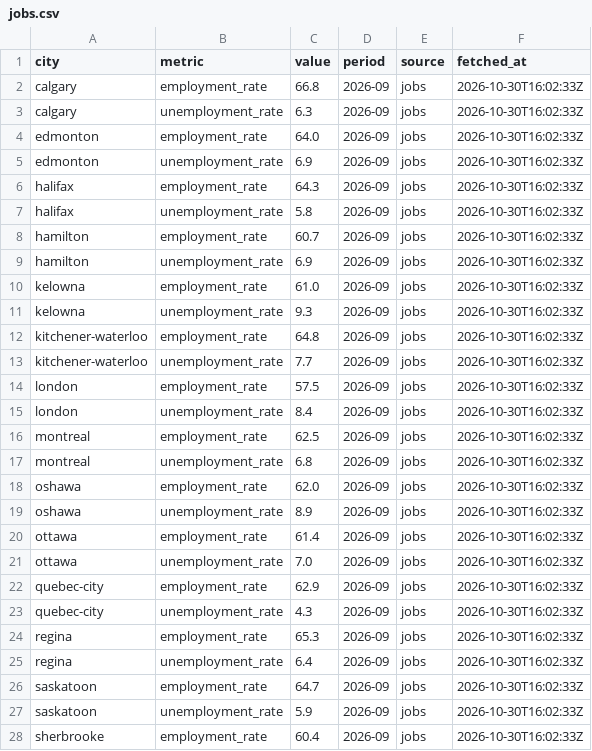
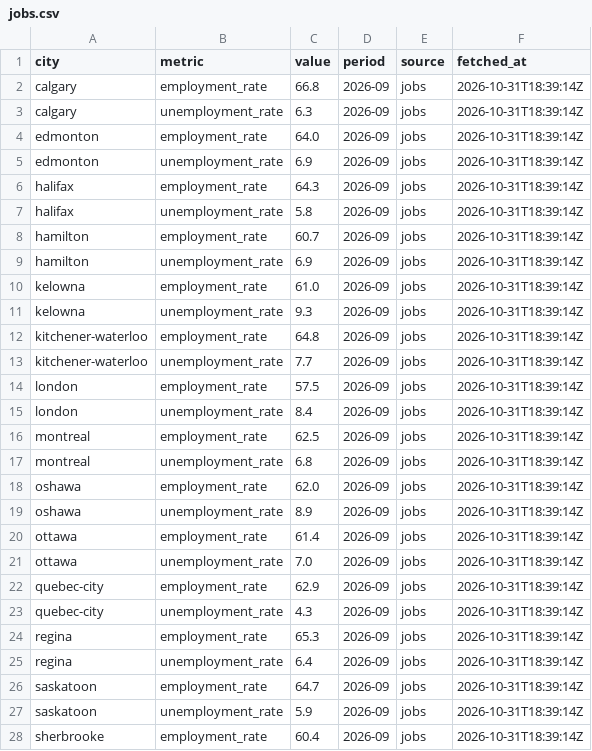
Before and after one commit to imran-ahmed377/city_rank_ai, a CSV file: data/metrics/jobs.csv, drawn as a sheet; only a part is shown; the diff covers the shown part only.

```diff
--- a/data/metrics/jobs.csv
+++ b/data/metrics/jobs.csv
@@ -1,28 +1,28 @@
 city,metric,value,period,source,fetched_at
-calgary,employment_rate,66.8,2026-09,jobs,2026-10-30T16:02:33Z
-calgary,unemployment_rate,6.3,2026-09,jobs,2026-10-30T16:02:33Z
-edmonton,employment_rate,64.0,2026-09,jobs,2026-10-30T16:02:33Z
-edmonton,unemployment_rate,6.9,2026-09,jobs,2026-10-30T16:02:33Z
-halifax,employment_rate,64.3,2026-09,jobs,2026-10-30T16:02:33Z
-halifax,unemployment_rate,5.8,2026-09,jobs,2026-10-30T16:02:33Z
-hamilton,employment_rate,60.7,2026-09,jobs,2026-10-30T16:02:33Z
-hamilton,unemployment_rate,6.9,2026-09,jobs,2026-10-30T16:02:33Z
-kelowna,employment_rate,61.0,2026-09,jobs,2026-10-30T16:02:33Z
-kelowna,unemployment_rate,9.3,2026-09,jobs,2026-10-30T16:02:33Z
-kitchener-waterloo,employment_rate,64.8,2026-09,jobs,2026-10-30T16:02:33Z
-kitchener-waterloo,unemployment_rate,7.7,2026-09,jobs,2026-10-30T16:02:33Z
-london,employment_rate,57.5,2026-09,jobs,2026-10-30T16:02:33Z
-london,unemployment_rate,8.4,2026-09,jobs,2026-10-30T16:02:33Z
-montreal,employment_rate,62.5,2026-09,jobs,2026-10-30T16:02:33Z
-montreal,unemployment_rate,6.8,2026-09,jobs,2026-10-30T16:02:33Z
-oshawa,employment_rate,62.0,2026-09,jobs,2026-10-30T16:02:33Z
-oshawa,unemployment_rate,8.9,2026-09,jobs,2026-10-30T16:02:33Z
-ottawa,employment_rate,61.4,2026-09,jobs,2026-10-30T16:02:33Z
-ottawa,unemployment_rate,7.0,2026-09,jobs,2026-10-30T16:02:33Z
-quebec-city,employment_rate,62.9,2026-09,jobs,2026-10-30T16:02:33Z
-quebec-city,unemployment_rate,4.3,2026-09,jobs,2026-10-30T16:02:33Z
-regina,employment_rate,65.3,2026-09,jobs,2026-10-30T16:02:33Z
-regina,unemployment_rate,6.4,2026-09,jobs,2026-10-30T16:02:33Z
-saskatoon,employment_rate,64.7,2026-09,jobs,2026-10-30T16:02:33Z
-saskatoon,unemployment_rate,5.9,2026-09,jobs,2026-10-30T16:02:33Z
-sherbrooke,employment_rate,60.4,2026-09,jobs,2026-10-30T16:02:33Z
+calgary,employment_rate,66.8,2026-09,jobs,2026-10-31T18:39:14Z
+calgary,unemployment_rate,6.3,2026-09,jobs,2026-10-31T18:39:14Z
+edmonton,employment_rate,64.0,2026-09,jobs,2026-10-31T18:39:14Z
+edmonton,unemployment_rate,6.9,2026-09,jobs,2026-10-31T18:39:14Z
+halifax,employment_rate,64.3,2026-09,jobs,2026-10-31T18:39:14Z
+halifax,unemployment_rate,5.8,2026-09,jobs,2026-10-31T18:39:14Z
+hamilton,employment_rate,60.7,2026-09,jobs,2026-10-31T18:39:14Z
+hamilton,unemployment_rate,6.9,2026-09,jobs,2026-10-31T18:39:14Z
+kelowna,employment_rate,61.0,2026-09,jobs,2026-10-31T18:39:14Z
+kelowna,unemployment_rate,9.3,2026-09,jobs,2026-10-31T18:39:14Z
+kitchener-waterloo,employment_rate,64.8,2026-09,jobs,2026-10-31T18:39:14Z
+kitchener-waterloo,unemployment_rate,7.7,2026-09,jobs,2026-10-31T18:39:14Z
+london,employment_rate,57.5,2026-09,jobs,2026-10-31T18:39:14Z
+london,unemployment_rate,8.4,2026-09,jobs,2026-10-31T18:39:14Z
+montreal,employment_rate,62.5,2026-09,jobs,2026-10-31T18:39:14Z
+montreal,unemployment_rate,6.8,2026-09,jobs,2026-10-31T18:39:14Z
+oshawa,employment_rate,62.0,2026-09,jobs,2026-10-31T18:39:14Z
+oshawa,unemployment_rate,8.9,2026-09,jobs,2026-10-31T18:39:14Z
+ottawa,employment_rate,61.4,2026-09,jobs,2026-10-31T18:39:14Z
+ottawa,unemployment_rate,7.0,2026-09,jobs,2026-10-31T18:39:14Z
+quebec-city,employment_rate,62.9,2026-09,jobs,2026-10-31T18:39:14Z
+quebec-city,unemployment_rate,4.3,2026-09,jobs,2026-10-31T18:39:14Z
+regina,employment_rate,65.3,2026-09,jobs,2026-10-31T18:39:14Z
+regina,unemployment_rate,6.4,2026-09,jobs,2026-10-31T18:39:14Z
+saskatoon,employment_rate,64.7,2026-09,jobs,2026-10-31T18:39:14Z
+saskatoon,unemployment_rate,5.9,2026-09,jobs,2026-10-31T18:39:14Z
+sherbrooke,employment_rate,60.4,2026-09,jobs,2026-10-31T18:39:14Z
```
Also changed, not shown: 13 edited cells elsewhere in this file, data/history/weather_observations.csv, data/metrics/traffic.csv, 3 other files.
